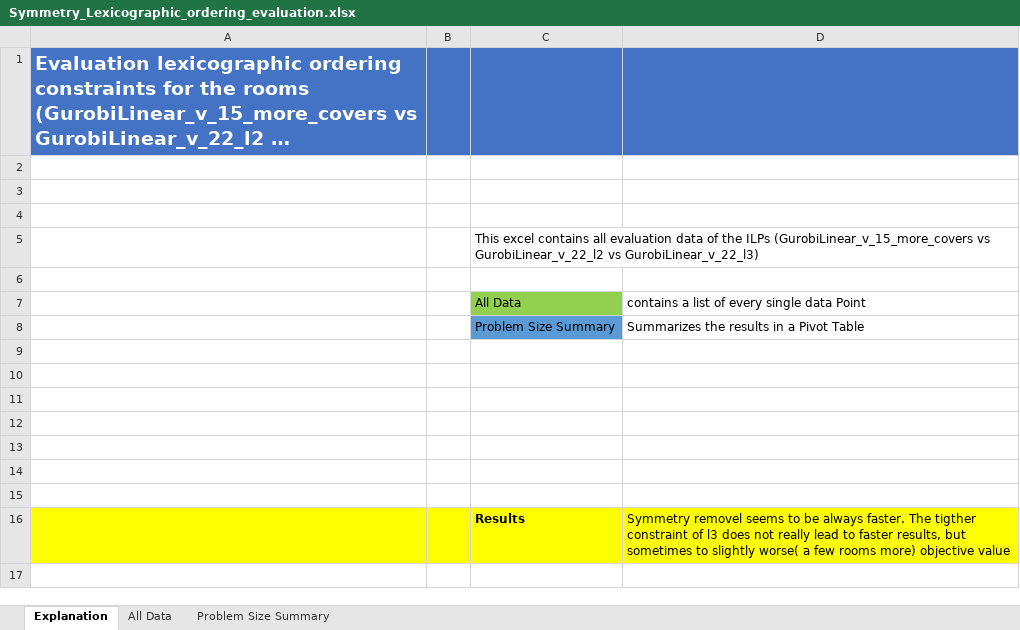
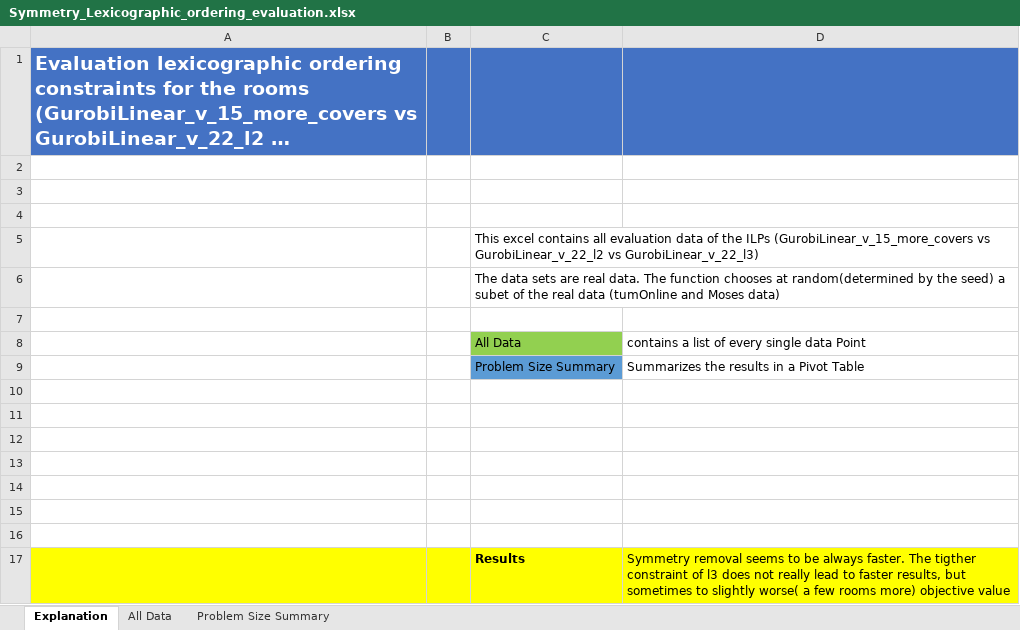
Before and after one commit to mickael-grima/examination-scheduling, an Excel workbook: GurobiModel/Symmetry_Lexicographic_ordering_evaluation.xlsx, sheet Explanation, drawn as a sheet; long unchanged cells end in …; values as stored, in another font and other column widths than the file's, no borders; addresses are those after the commit; the diff names each change by its address in the sheet, - before the commit and + after, or states it on an @@ line.

```diff
--- a/GurobiModel/Symmetry_Lexicographic_ordering_evaluation.xlsx (sheet Explanation)
+++ b/GurobiModel/Symmetry_Lexicographic_ordering_evaluation.xlsx (sheet Explanation)
+row 6:  |  | The data sets are real data. The function chooses at random(determined by the seed) a subet of the real data (tumOnline and Moses data)
-D17: Symmetry removel seems to…
+D17: Symmetry removal seems to…
```
Also changed, not shown: sheet All Data, 1 other file.
